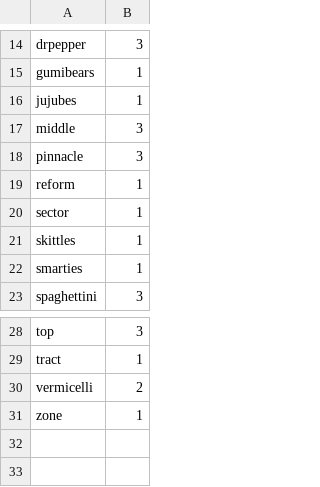
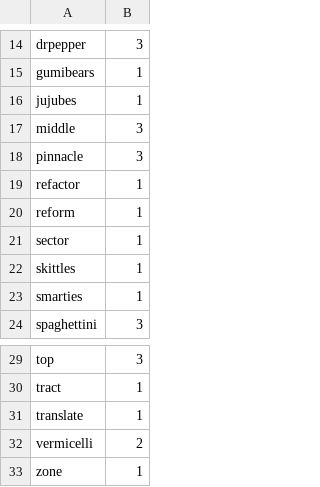
Before and after one commit to dhkumka/nr-funbucks, a CSV file: scripts/fluentbit_agents.csv, drawn as a sheet; only a part is shown, gaps mark what is left out.

Commit message:
feat: add server agents (#193)

```diff
--- a/scripts/fluentbit_agents.csv
+++ b/scripts/fluentbit_agents.csv
@@ -18,2 +18,3 @@ middle,3
 pinnacle,3
+refactor,1
 reform,1
@@ -29,2 +30,3 @@ top,3
 tract,1
+translate,1
 vermicelli,2
```
